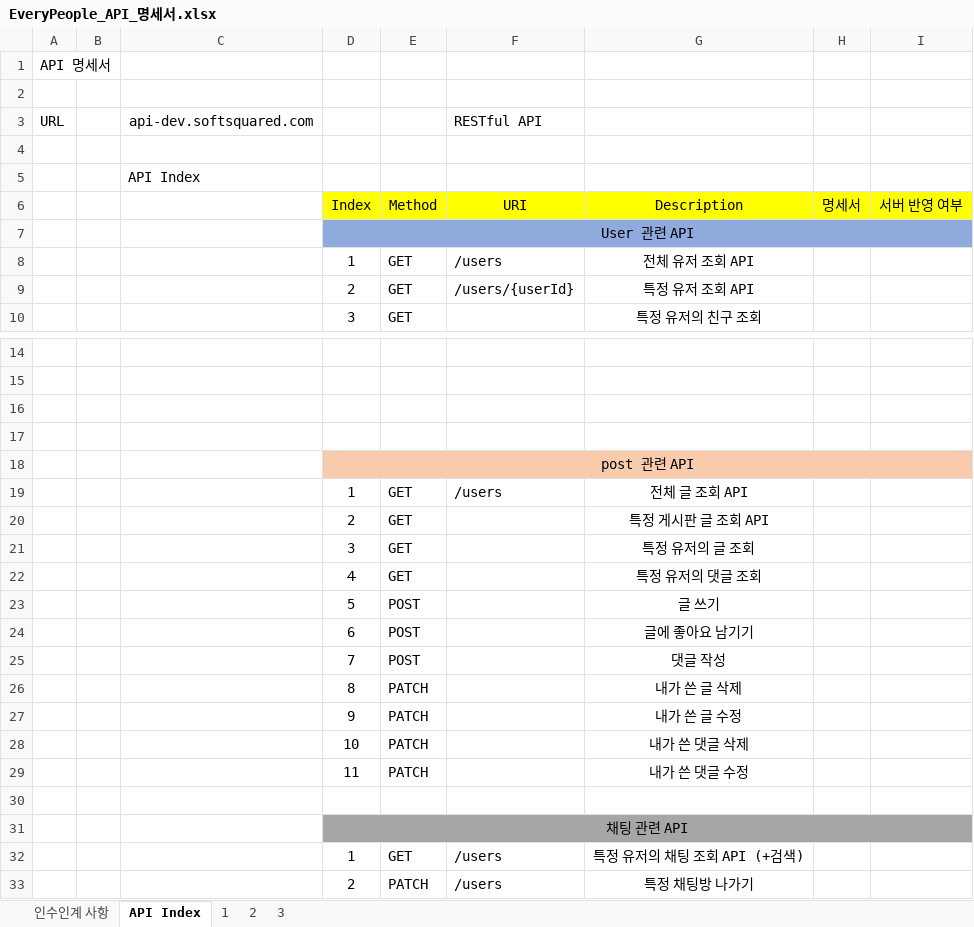
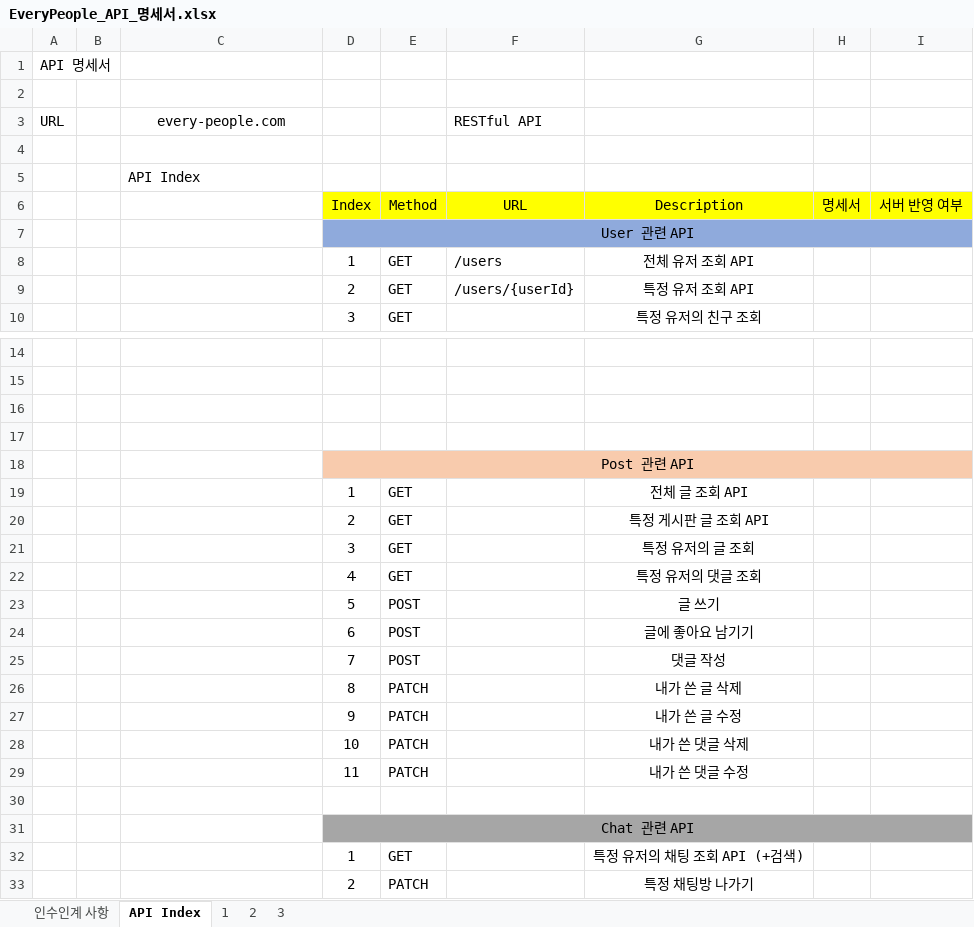
Before and after one commit to War-Oxi/Rising_Camp_Plus, an Excel workbook: Week 4 REST API & Spring/Project_Every_People/EveryPeople_API_명세서.xlsx, sheet API Index, drawn as a sheet; only a part is shown, gaps mark what is left out; values as stored, in another font and other column widths than the file's, no borders; the diff names each change by its address in the sheet, - before the commit and + after, or states it on an @@ line.

```diff
--- a/Week 4 REST API & Spring/Project_Every_People/EveryPeople_API_명세서.xlsx (sheet API Index)
+++ b/Week 4 REST API & Spring/Project_Every_People/EveryPeople_API_명세서.xlsx (sheet API Index)
-C3: api-dev.softsquared.com
+C3: every-people.com
-F6: URI
+F6: URL
-D18: post 관련 API
+D18: Post 관련 API
-F19: /users
+F19: (empty)
-D31: 채팅 관련 API
+D31: Chat 관련 API
-F32:F33: /users
+F32:F33: (empty)
```
Also changed, not shown: 20 other files.
